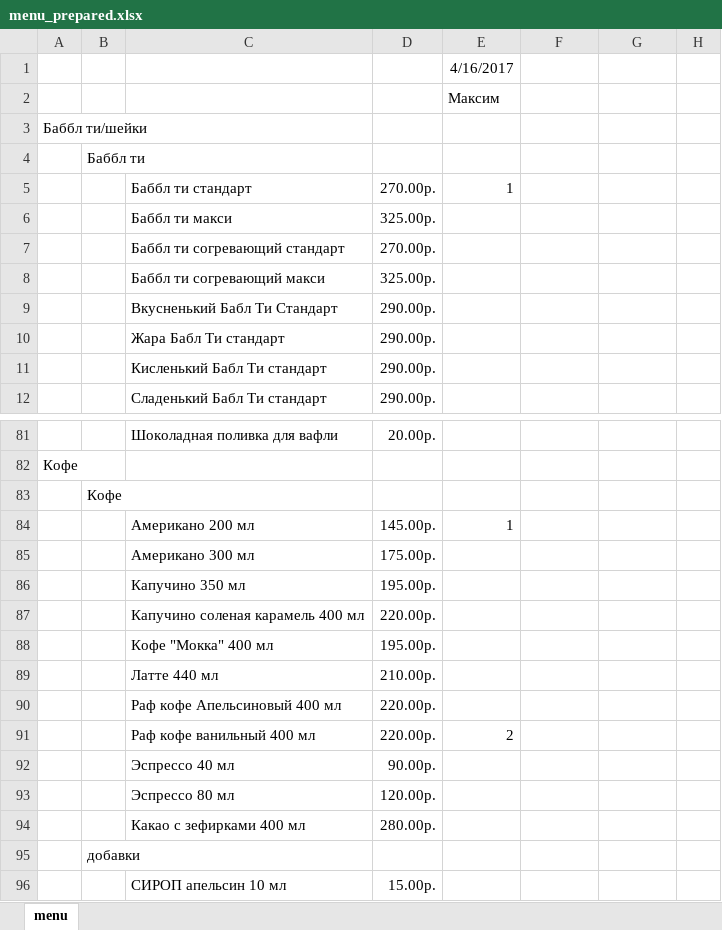
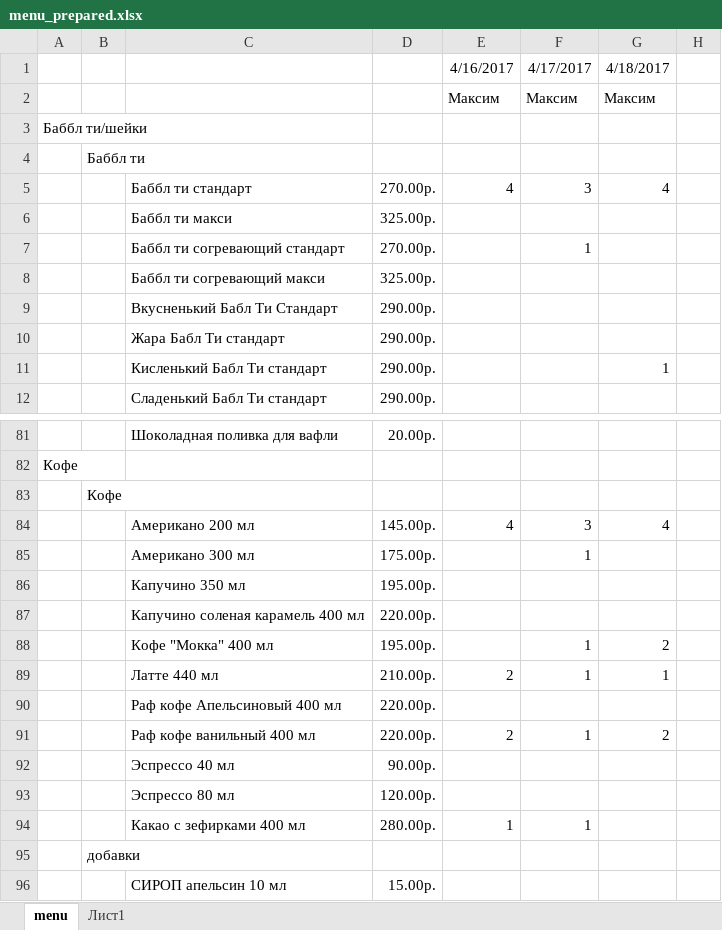
Before and after one commit to vit-001/menu, an Excel workbook: files/menu_prepared.xlsx, sheet menu, drawn as a sheet; only a part is shown, gaps mark what is left out; values as stored, in another font and other column widths than the file's, no borders; removed rows and columns are numbered as before the commit, all else as after; rows hold the shown columns only; the diff covers the shown part only; the diff names each change by its address in the sheet, - before the commit and + after, or states it on an @@ line.

```diff
--- a/files/menu_prepared.xlsx (sheet menu)
+++ b/files/menu_prepared.xlsx (sheet menu)
+sheet tab: Лист1
-row 1:  |  |  |  | 4/16/2017
-row 2:  |  |  |  | Максим
+row 1:  |  |  |  | 4/16/2017 | 4/17/2017 | 4/18/2017
+row 2:  |  |  |  | Максим | Максим | Максим
-E5: 1
+E5: 4
-F5: (empty)
+F5: 3
-G5: (empty)
+G5: 4
-F7: (empty)
+F7: 1
-G11: (empty)
+G11: 1
-E84: 1
+E84: 4
-F84: (empty)
+F84: 3
-G84: (empty)
+G84: 4
-F85: (empty)
+F85: 1
-F88:F89: (empty)
+F88:F89: 1
-G88: (empty)
+G88: 2
-E89: (empty)
+E89: 2
-G89: (empty)
+G89: 1
-F91: (empty)
+F91: 1
-G91: (empty)
+G91: 2
-E94: (empty)
+E94: 1
-F94: (empty)
+F94: 1
```
Also changed, not shown: 24 edited cells elsewhere in this sheet, 8 other files.
